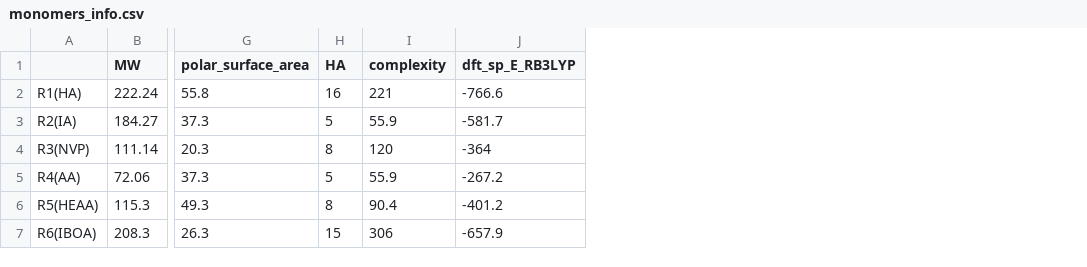
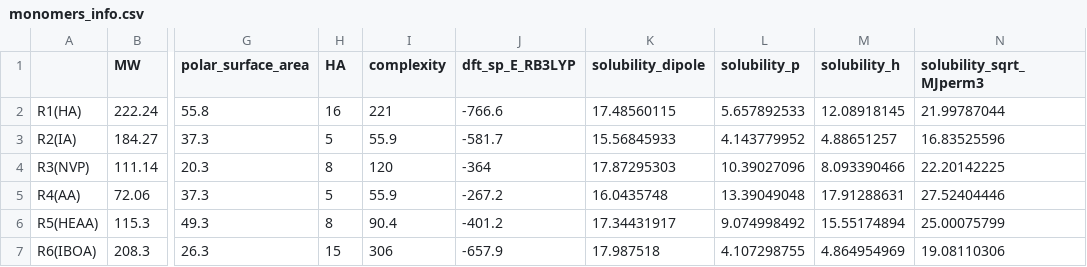
Before and after one commit to sattarik/MOBO_RFcons_LCD3D_6monomers, a CSV file: monomers_info.csv, drawn as a sheet; only a part is shown, gaps mark what is left out; the diff names each change by its address in the sheet, - before the commit and + after, or states it on an @@ line.

```diff
--- a/monomers_info.csv
+++ b/monomers_info.csv
+column K (solubility_dipole), rows 2-7: 17.48560115 | 15.56845933 | 17.87295303 | 16.0435748 | 17.34431917 | 17.987518
+column L (solubility_p), rows 2-7: 5.657892533 | 4.143779952 | 10.39027096 | 13.39049048 | 9.074998492 | 4.107298755
+column M (solubility_h), rows 2-7: 12.08918145 | 4.88651257 | 8.093390466 | 17.91288631 | 15.55174894 | 4.864954969
+column N (solubility_sqrt_MJperm3), rows 2-7: 21.99787044 | 16.83525596 | 22.20142225 | 27.52404446 | 25.00075799 | 19.08110306
```
Also changed, not shown: 13 other files.
